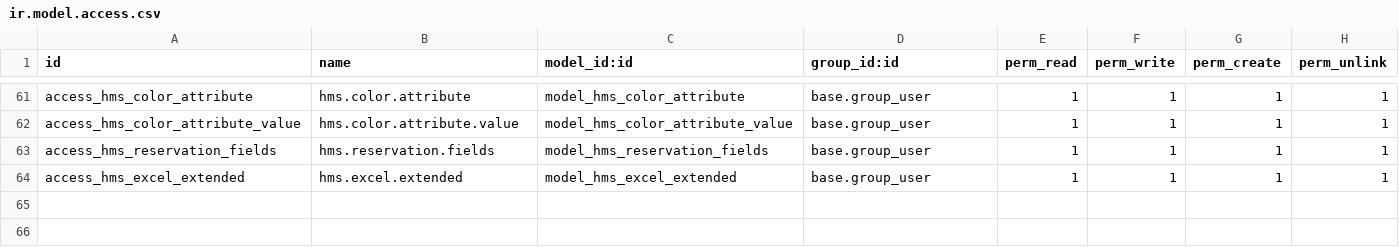
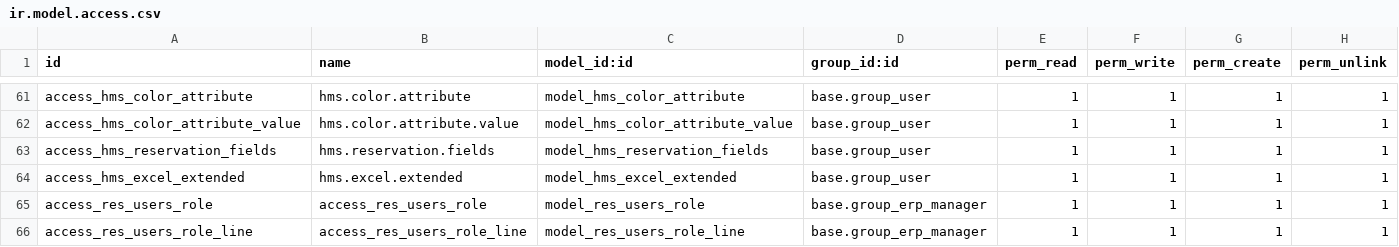
Before and after one commit to kaungmyatsoekms/hms-1, a CSV file: hms/security/ir.model.access.csv, drawn as a sheet; only a part is shown, gaps mark what is left out.

```diff
--- a/hms/security/ir.model.access.csv
+++ b/hms/security/ir.model.access.csv
@@ -64 +64,3 @@ access_hms_reservation_fields,hms.reservation.fields,model_hms_reservation_field
 access_hms_excel_extended,hms.excel.extended,model_hms_excel_extended,base.group_user,1,1,1,1
+access_res_users_role,access_res_users_role,model_res_users_role,"base.group_erp_manager",1,1,1,1
+access_res_users_role_line,access_res_users_role_line,model_res_users_role_line,"base.group_erp_manager",1,1,1,1
```
Also changed, not shown: 42 other files.
